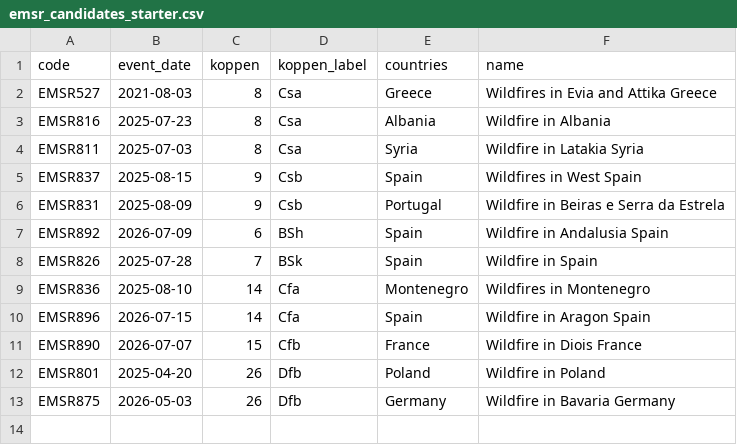
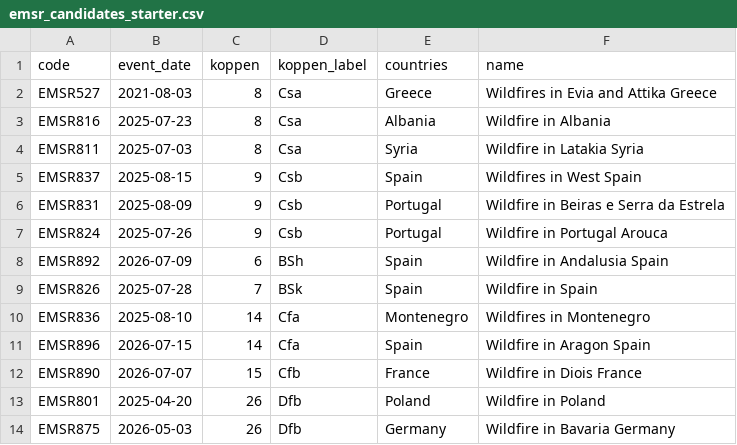
Before and after one commit to Ibekwemmanuel7/VHAGAR, a CSV file: emsr_candidates_starter.csv, drawn as a sheet; the diff names each change by its address in the sheet, - before the commit and + after, or states it on an @@ line.

Commit message:
T2 EMS batch: add two large summer Csb fires (Portugal); note Dfb/BSk catalog gap
Downloaded burnt-area delineations for two large summer Csb wildfires (Portugal) to
strengthen the Csb zone, which previously rested only on the cloud-thinned West Spain
window (0.9% burned):
  EMSR831 Beiras e Serra da Estrela (2790 burn polygons), EMSR824 Arouca (105).
Both validated with real burnt geometries; added to emsr_candidates_starter.csv;
ingest now builds a 9-delineation manifest.

Catalog limitation recorded in PROGRESS: the public rapidmapping API lists only
~2024-2026 activations, where Europe's large fires are Mediterranean, so big Dfb/BSk
activations are scarce (central Europe reads as Cfb; the 2021 Turkey/BSk fires and
EMSR527-era events are not in this API). Dfb still rests on Albania (mountain, +0.214)
and tiny Poland; BSk has no usable delineation yet (EMSR826 was grading-only). Filling
those zones needs an older-catalog or non-EMS burnt-area source.

Re-run (S2 pull for EMSR824/831 on the user's machine; rest cached) tests the expanded
Csb. PROGRESS and starter CSV updated.

```diff
--- a/emsr_candidates_starter.csv
+++ b/emsr_candidates_starter.csv
+row 7: EMSR824 | 2025-07-26 | 9 | Csb | Portugal | Wildfire in Portugal Arouca
```
Also changed, not shown: 1 other file.
